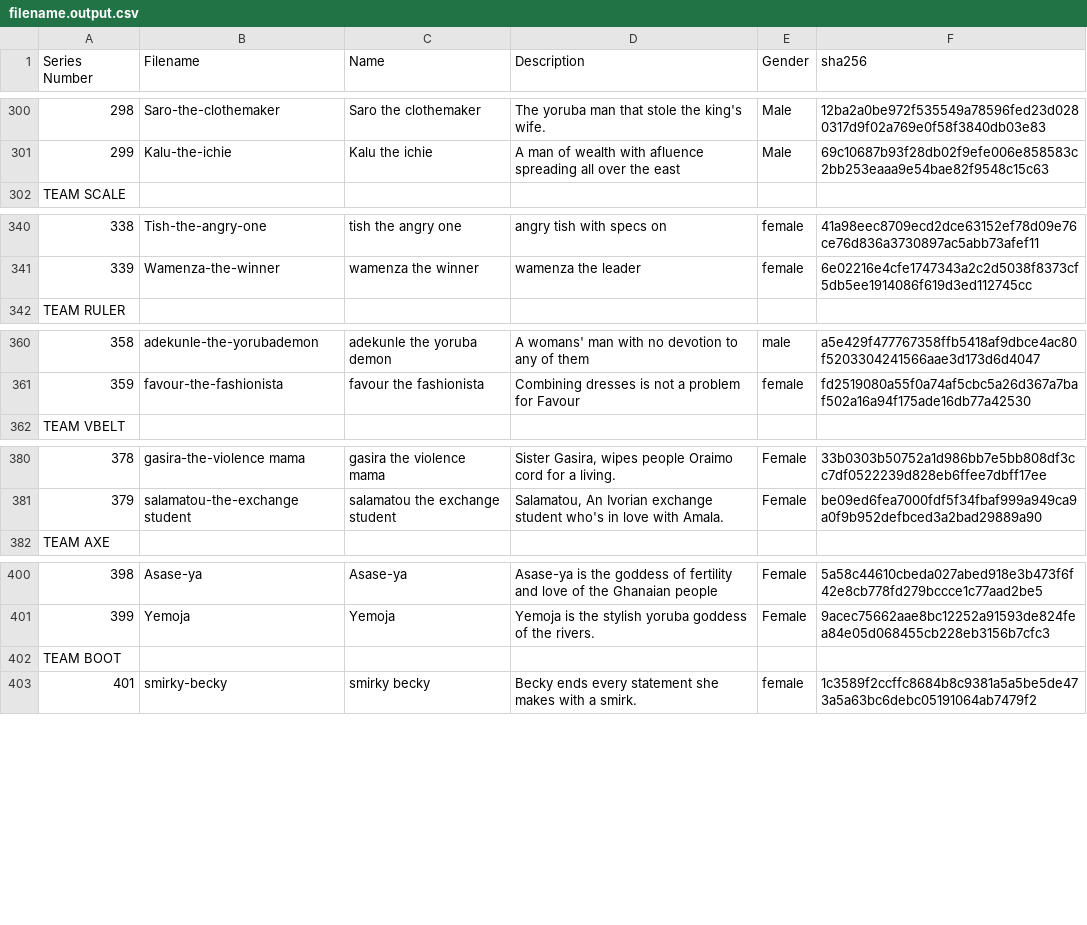
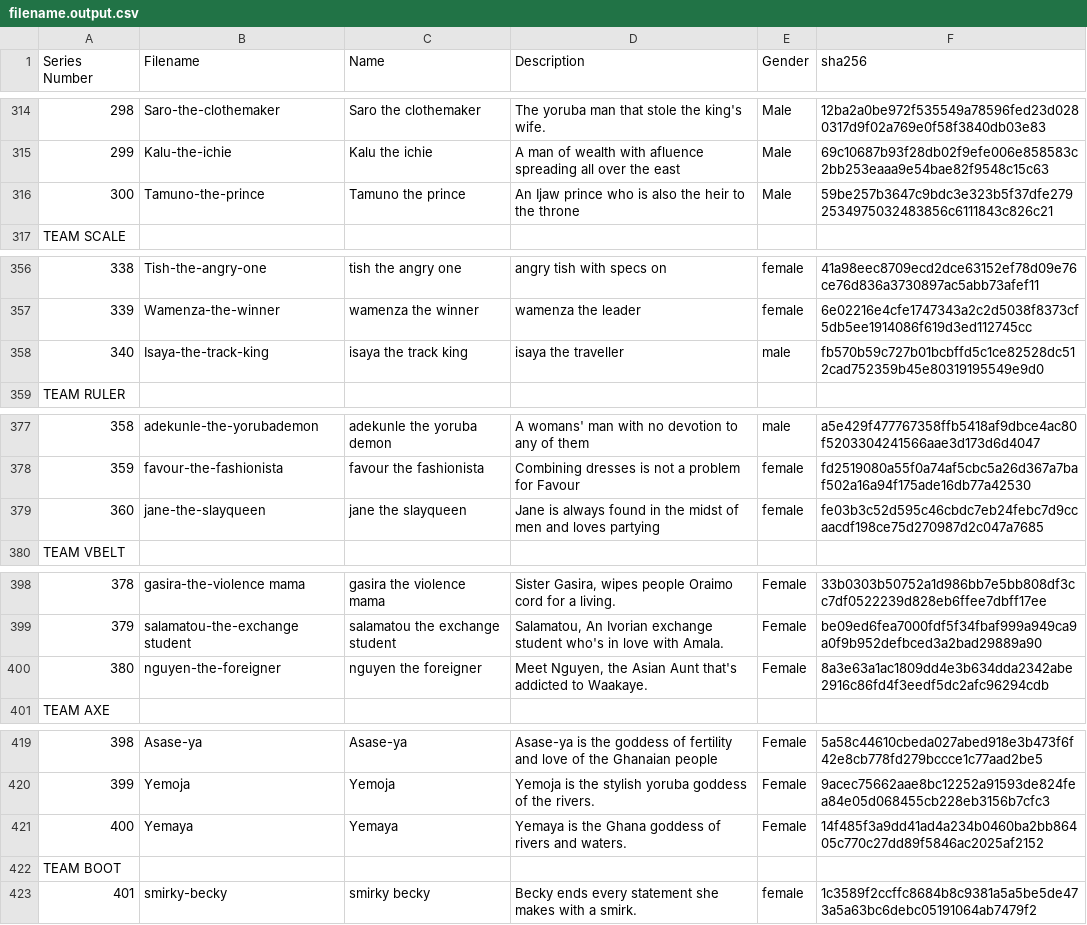
Before and after one commit to dicodedev/hng9, a CSV file: generate/filename.output.csv, drawn as a sheet; only a part is shown, gaps mark what is left out; the diff covers the shown part only; the diff names each change by its address in the sheet, - before the commit and + after, or states it on an @@ line.

```diff
--- a/generate/filename.output.csv
+++ b/generate/filename.output.csv
@@ column A (Series Number) renumbered between rows 213 and 337 @@
+row 316: 300 | Tamuno-the-prince | Tamuno the prince | An Ijaw prince who is also the heir to the throne | Male | 59be257b3647c9bdc3e323b5f37dfe2792534975032483856c6111843c826c21
+row 358: 340 | Isaya-the-track-king | isaya the track king | isaya the traveller | male | fb570b59c727b01bcbffd5c1ce82528dc512cad752359b45e80319195549e9d0
+row 379: 360 | jane-the-slayqueen | jane the slayqueen | Jane is always found in the midst of men and loves partying | female | fe03b3c52d595c46cbdc7eb24febc7d9ccaacdf198ce75d270987d2c047a7685
+row 400: 380 | nguyen-the-foreigner | nguyen the foreigner | Meet Nguyen, the Asian Aunt that's addicted to Waakaye. | Female | 8a3e63a1ac1809dd4e3b634dda2342abe2916c86fd4f3eedf5dc2afc96294cdb
+row 421: 400 | Yemaya | Yemaya | Yemaya is the Ghana goddess of rivers and waters. | Female | 14f485f3a9dd41ad4a234b0460ba2bb86405c770c27dd89f5846ac2025af2152
```
Also changed, not shown: 16 added rows elsewhere in this file, 1 other file.
